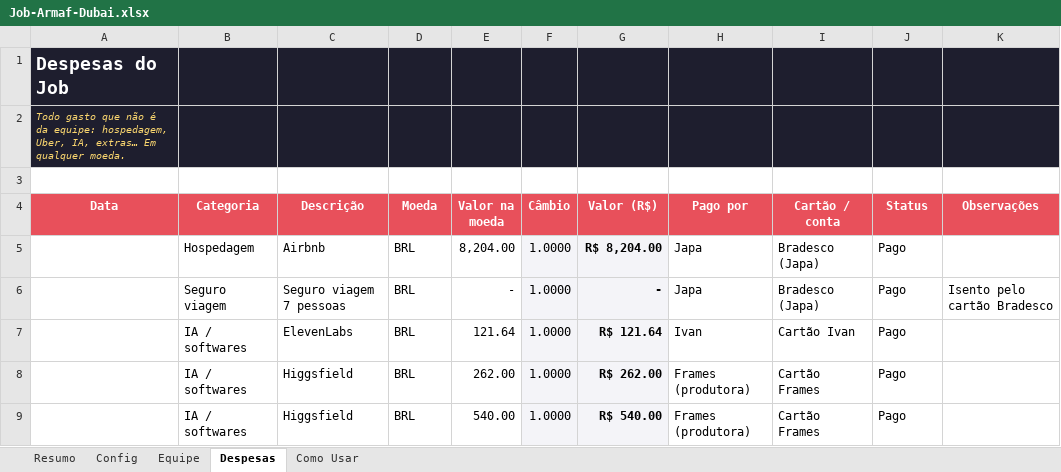
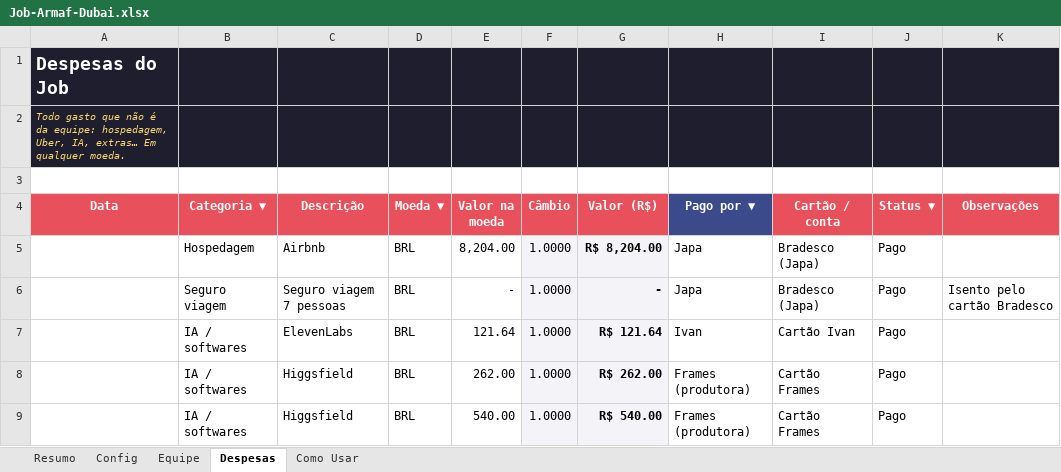
Before and after one commit to naviquadros-lab/CLAUDE, an Excel workbook: Job-Armaf-Dubai.xlsx, sheet Despesas, drawn as a sheet; only a part is shown; values as stored, in another font and other column widths than the file's, no borders; charts and pictures and conditional formats not drawn; the diff names each change by its address in the sheet, - before the commit and + after, or states it on an @@ line.

```diff
--- a/Job-Armaf-Dubai.xlsx (sheet Despesas)
+++ b/Job-Armaf-Dubai.xlsx (sheet Despesas)
-B4: Categoria
+B4: Categoria ▼
-D4: Moeda
+D4: Moeda ▼
-H4: Pago por
+H4: Pago por ▼
-H4 fill: #E8505B
+H4 fill: #3A4A8A
-J4: Status
+J4: Status ▼
```
Also changed, not shown: sheet Equipe, sheet Como Usar, formulas that keep their value, Modelo-Job-Produtora.xlsx.
